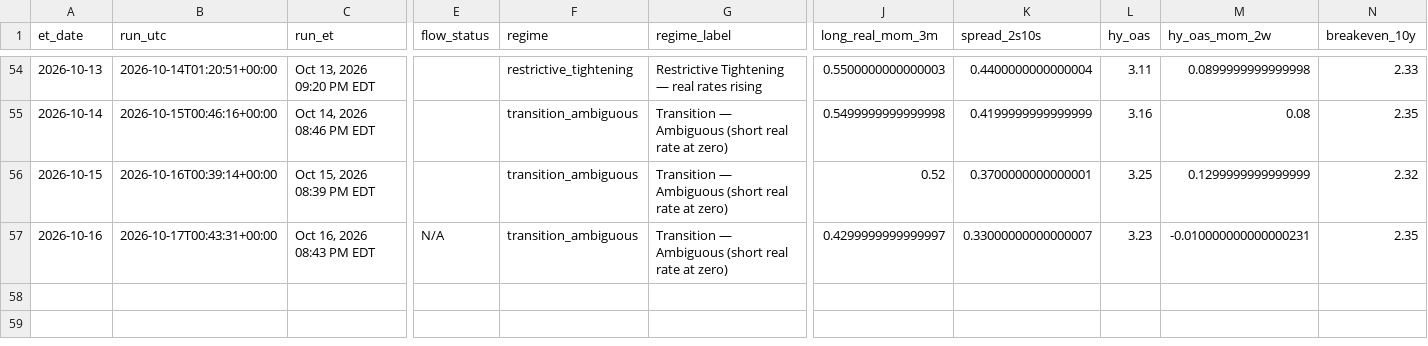
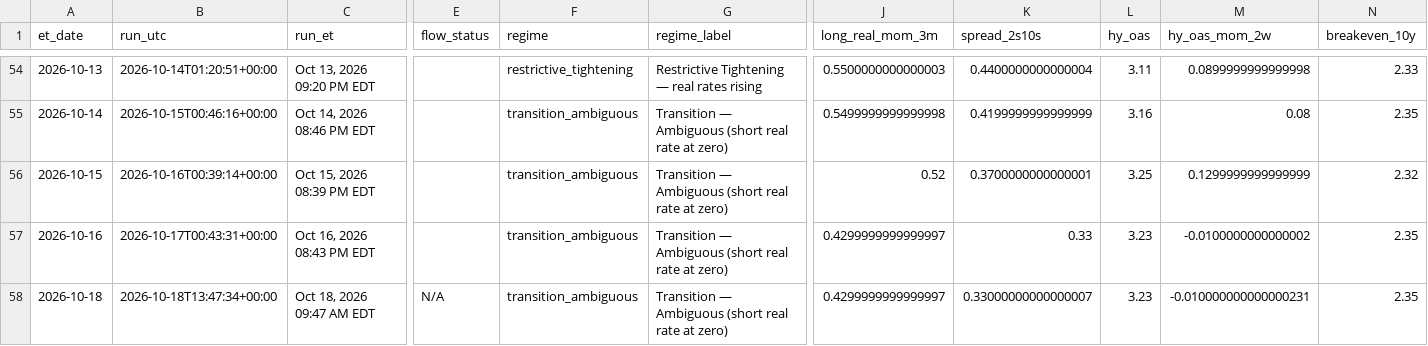
Before and after one commit to timothylundeen2008-web/Portfolio-Tracker, a CSV file: logs/daily_log.csv, drawn as a sheet; only a part is shown, gaps mark what is left out; rows hold the shown columns only; the diff names each change by its address in the sheet, - before the commit and + after, or states it on an @@ line.

```diff
--- a/logs/daily_log.csv
+++ b/logs/daily_log.csv
-E57 (flow_status): N/A
+E57 (flow_status): (empty)
-K57 (spread_2s10s): 0.33000000000000007
+K57 (spread_2s10s): 0.33
-M57 (hy_oas_mom_2w): -0.010000000000000231
+M57 (hy_oas_mom_2w): -0.0100000000000002
+row 58: 2026-10-18 | 2026-10-18T13:47:34+00:00 | Oct 18, 2026 09:47 AM EDT | N/A | transition_ambiguous | Transition — Ambiguous (short real rate at zero) | 0.4299999999999997 | 0.33000000000000007 | 3.23 | -0.010000000000000231 | 2.35
```
Also changed, not shown: logs/weekly_log.csv, 4 other files.
